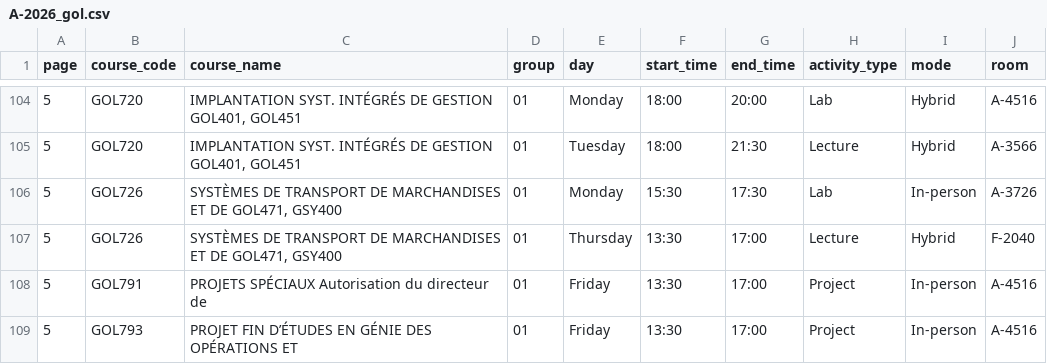
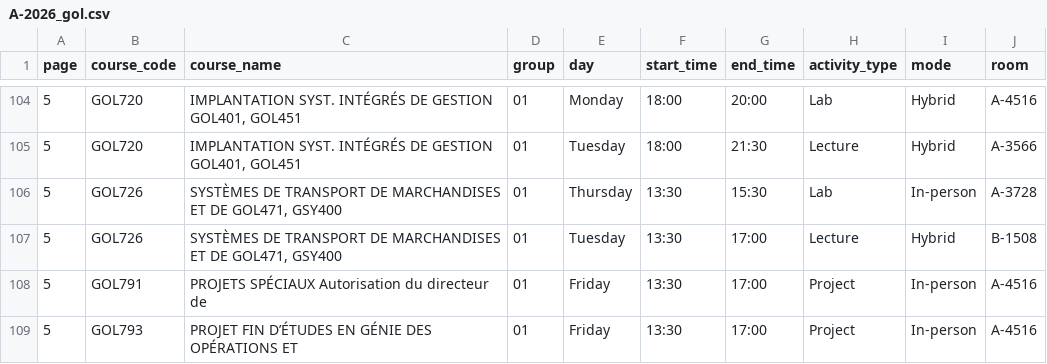
Before and after one commit to olivier0922/schedule-generator-ETS, a CSV file: data/A-2026_gol.csv, drawn as a sheet; only a part is shown, gaps mark what is left out.

```diff
--- a/data/A-2026_gol.csv
+++ b/data/A-2026_gol.csv
@@ -105,4 +105,4 @@
 5,GOL720,"IMPLANTATION SYST. INTÉGRÉS DE GESTION GOL401, GOL451",01,Tuesday,18:00,21:30,Lecture,Hybrid,A-3566
-5,GOL726,"SYSTÈMES DE TRANSPORT DE MARCHANDISES ET DE GOL471, GSY400",01,Monday,15:30,17:30,Lab,In-person,A-3726
-5,GOL726,"SYSTÈMES DE TRANSPORT DE MARCHANDISES ET DE GOL471, GSY400",01,Thursday,13:30,17:00,Lecture,Hybrid,F-2040
+5,GOL726,"SYSTÈMES DE TRANSPORT DE MARCHANDISES ET DE GOL471, GSY400",01,Thursday,13:30,15:30,Lab,In-person,A-3728
+5,GOL726,"SYSTÈMES DE TRANSPORT DE MARCHANDISES ET DE GOL471, GSY400",01,Tuesday,13:30,17:00,Lecture,Hybrid,B-1508
 5,GOL791,PROJETS SPÉCIAUX Autorisation du directeur de,01,Friday,13:30,17:00,Project,In-person,A-4516
```
Also changed, not shown: data/A-2026_ctn.csv, data/A-2026_ele.csv, 2 other files.
